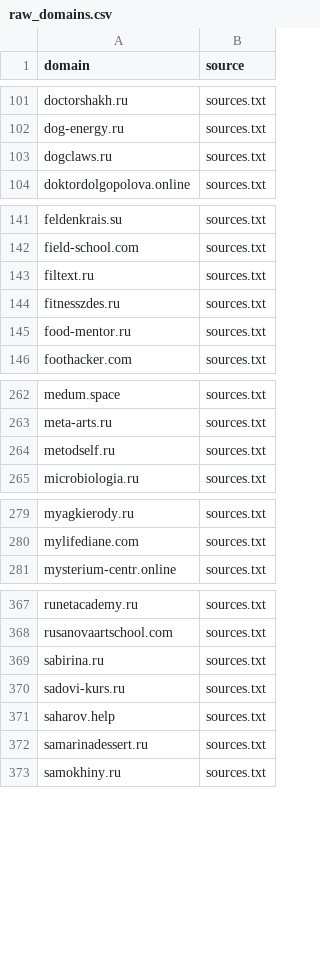
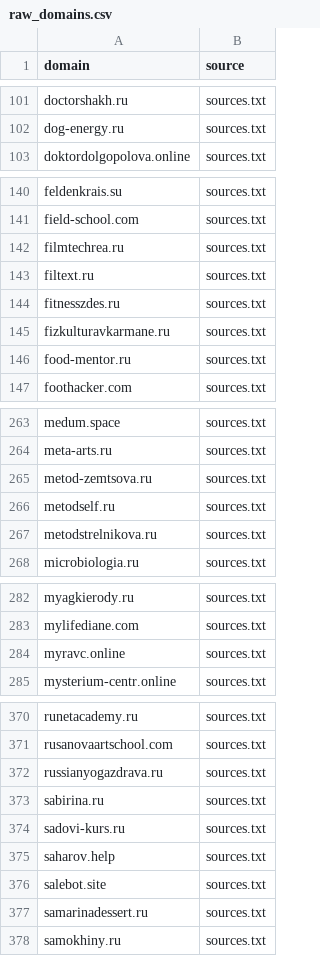
Before and after one commit to xlollypop22/rf-online-schools-registry., a CSV file: data/raw_domains.csv, drawn as a sheet; only a part is shown, gaps mark what is left out; removed rows and columns are numbered as before the commit, all else as after; the diff covers the shown part only; the diff names each change by its address in the sheet, - before the commit and + after, or states it on an @@ line.

```diff
--- a/data/raw_domains.csv
+++ b/data/raw_domains.csv
-row 103: dogclaws.ru | sources.txt
+row 142: filmtechrea.ru | sources.txt
+row 145: fizkulturavkarmane.ru | sources.txt
+row 265: metod-zemtsova.ru | sources.txt
+row 267: metodstrelnikova.ru | sources.txt
+row 284: myravc.online | sources.txt
+row 372: russianyogazdrava.ru | sources.txt
+row 376: salebot.site | sources.txt
```
Also changed, not shown: 2 added rows and 2 removed rows elsewhere in this file, data/registry_enriched.csv, data/registry_final.csv.
